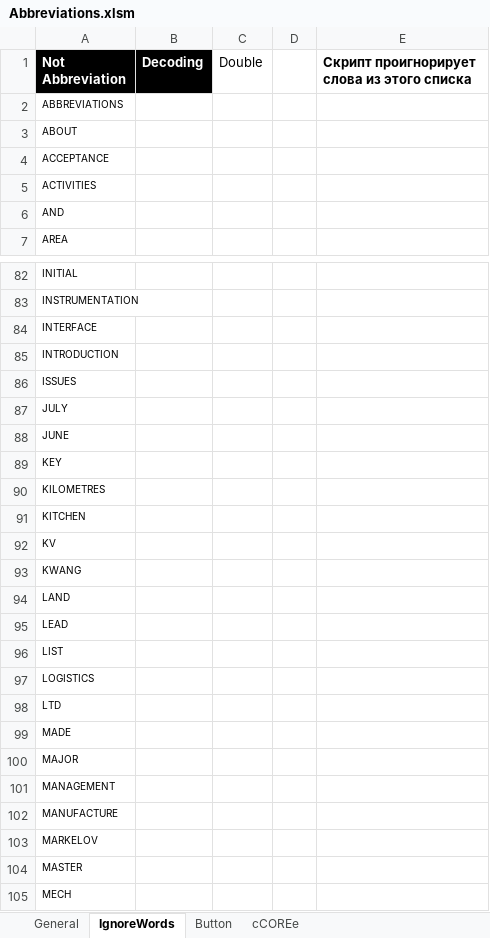
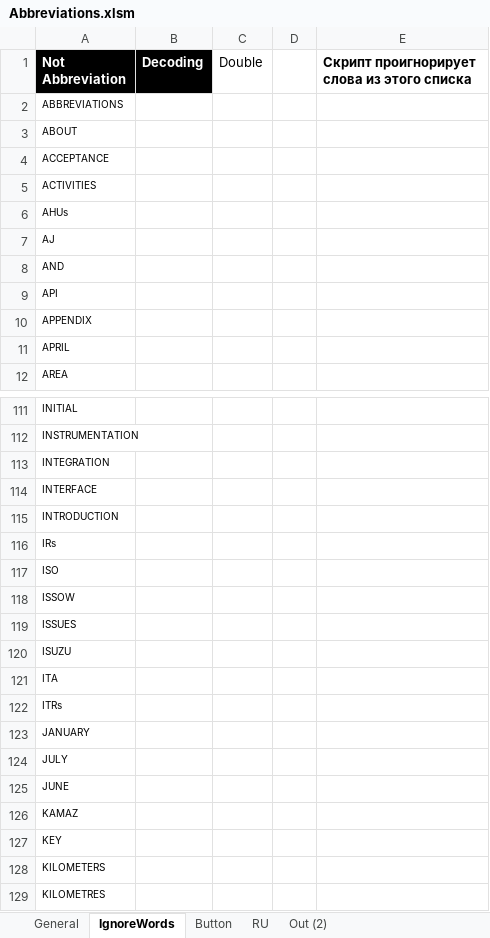
Before and after one commit to DeMoZ/Abbreviations, an Excel workbook: Abbreviations.xlsm, sheet IgnoreWords, drawn as a sheet; only a part is shown, gaps mark what is left out; the shorter side is filled out with more unchanged rows; values as stored, in another font and other column widths than the file's, no borders; table styles not drawn; the diff covers the shown part only; the diff names each change by its address in the sheet, - before the commit and + after, or states it on an @@ line.

```diff
--- a/Abbreviations.xlsm (sheet IgnoreWords)
+++ b/Abbreviations.xlsm (sheet IgnoreWords)
-sheet tab: cCOREe
+sheet tab: RU
+sheet tab: Out (2)
+row 6: AHUs
+row 7: AJ
+row 9: API
+row 10: APPENDIX
+row 11: APRIL
+row 113: INTEGRATION
+row 116: IRs
+row 117: ISO
+row 118: ISSOW
+row 120: ISUZU
+row 121: ITA
+row 122: ITRs
+row 123: JANUARY
+row 126: KAMAZ
+row 128: KILOMETERS
```
Also changed, not shown: 63 added rows, 1 moved row and 2 edited cells elsewhere in this sheet, sheet General, formulas that keep their value, charts or pictures.
